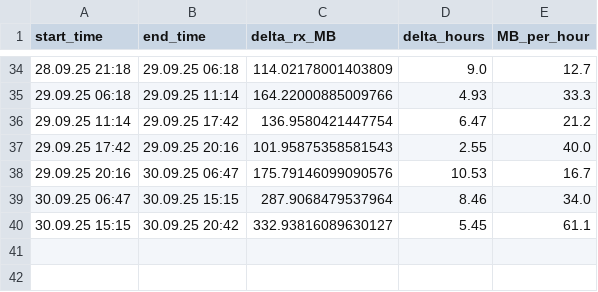
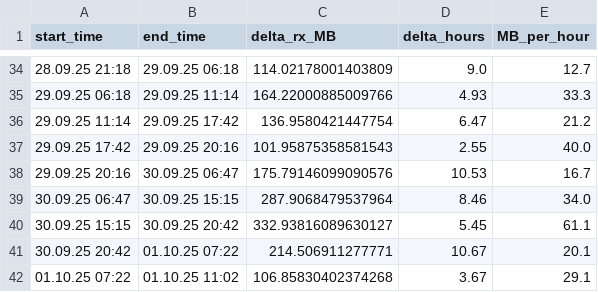
Before and after one commit to MarekCoderslab/Rx_Tx_2, a CSV file: rx_tx_summary.csv, drawn as a sheet; only a part is shown, gaps mark what is left out; the diff names each change by its address in the sheet, - before the commit and + after, or states it on an @@ line.

```diff
--- a/rx_tx_summary.csv
+++ b/rx_tx_summary.csv
+row 41: 30.09.25 20:42 | 01.10.25 07:22 | 214.506911277771 | 10.67 | 20.1
+row 42: 01.10.25 07:22 | 01.10.25 11:02 | 106.85830402374268 | 3.67 | 29.1
```
Also changed, not shown: iface_stats.csv, rozdily_counter.csv, 2 other files.
